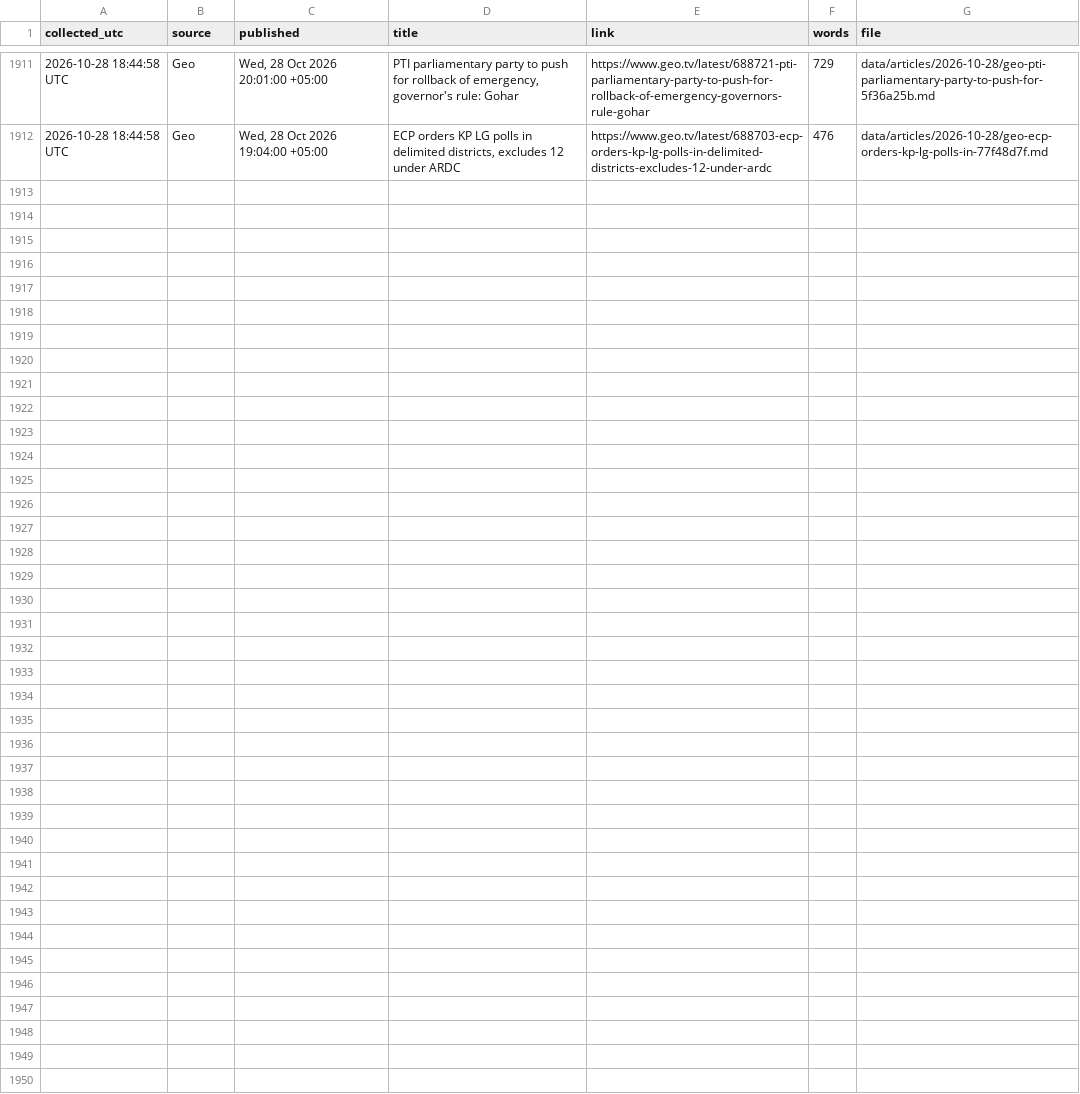
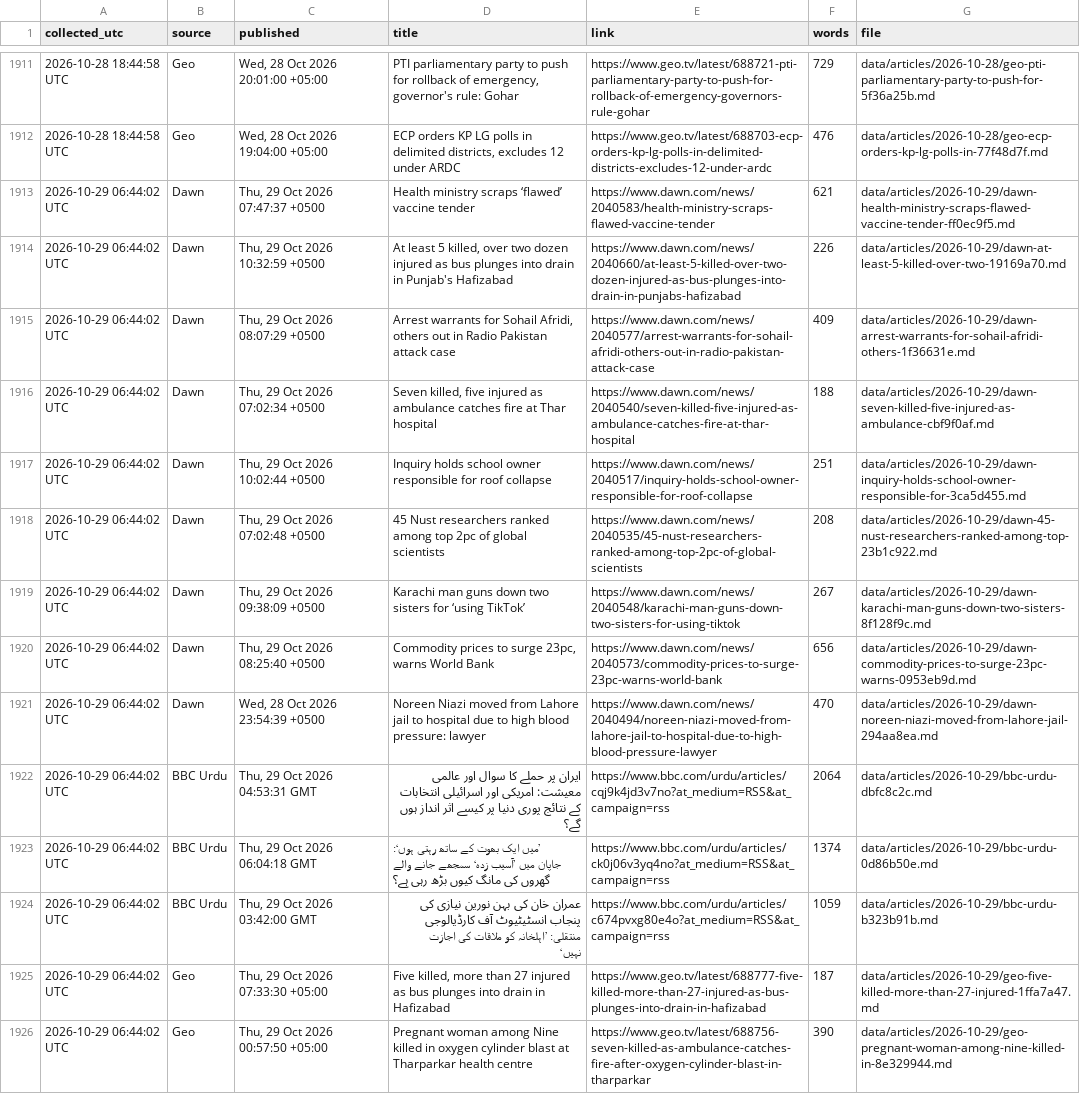
Before and after one commit to galiraza/github-actions-demo, a CSV file: data/news.csv, drawn as a sheet; only a part is shown, gaps mark what is left out.

```diff
--- a/data/news.csv
+++ b/data/news.csv
@@ -1912 +1912,15 @@ collected_utc,source,published,title,link,words,file
 2026-10-28 18:44:58 UTC,Geo,"Wed, 28 Oct 2026 19:04:00 +05:00","ECP orders KP LG polls in delimited districts, excludes 12 under ARDC",https://www.geo.tv/latest/688703-ecp-orders-kp-lg-polls-in-delimited-districts-excludes-12-under-ardc,476,data/articles/2026-10-28/geo-ecp-orders-kp-lg-polls-in-77f48d7f.md
+2026-10-29 06:44:02 UTC,Dawn,"Thu, 29 Oct 2026 07:47:37 +0500",Health ministry scraps ‘flawed’ vaccine tender,https://www.dawn.com/news/2040583/health-ministry-scraps-flawed-vaccine-tender,621,data/articles/2026-10-29/dawn-health-ministry-scraps-flawed-vaccine-tender-ff0ec9f5.md
+2026-10-29 06:44:02 UTC,Dawn,"Thu, 29 Oct 2026 10:32:59 +0500","At least 5 killed, over two dozen injured as bus plunges into drain in Punjab's Hafizabad",https://www.dawn.com/news/2040660/at-least-5-killed-over-two-dozen-injured-as-bus-plunges-into-drain-in-punjabs-hafizabad,226,data/articles/2026-10-29/dawn-at-least-5-killed-over-two-19169a70.md
+2026-10-29 06:44:02 UTC,Dawn,"Thu, 29 Oct 2026 08:07:29 +0500","Arrest warrants for Sohail Afridi, others out in Radio Pakistan attack case",https://www.dawn.com/news/2040577/arrest-warrants-for-sohail-afridi-others-out-in-radio-pakistan-attack-case,409,data/articles/2026-10-29/dawn-arrest-warrants-for-sohail-afridi-others-1f36631e.md
+2026-10-29 06:44:02 UTC,Dawn,"Thu, 29 Oct 2026 07:02:34 +0500","Seven killed, five injured as ambulance catches fire at Thar hospital",https://www.dawn.com/news/2040540/seven-killed-five-injured-as-ambulance-catches-fire-at-thar-hospital,188,data/articles/2026-10-29/dawn-seven-killed-five-injured-as-ambulance-cbf9f0af.md
+2026-10-29 06:44:02 UTC,Dawn,"Thu, 29 Oct 2026 10:02:44 +0500",Inquiry holds school owner responsible for roof collapse,https://www.dawn.com/news/2040517/inquiry-holds-school-owner-responsible-for-roof-collapse,251,data/articles/2026-10-29/dawn-inquiry-holds-school-owner-responsible-for-3ca5d455.md
+2026-10-29 06:44:02 UTC,Dawn,"Thu, 29 Oct 2026 07:02:48 +0500",45 Nust researchers ranked among top 2pc of global scientists,https://www.dawn.com/news/2040535/45-nust-researchers-ranked-among-top-2pc-of-global-scientists,208,data/articles/2026-10-29/dawn-45-nust-researchers-ranked-among-top-23b1c922.md
+2026-10-29 06:44:02 UTC,Dawn,"Thu, 29 Oct 2026 09:38:09 +0500",Karachi man guns down two sisters for ‘using TikTok’,https://www.dawn.com/news/2040548/karachi-man-guns-down-two-sisters-for-using-tiktok,267,data/articles/2026-10-29/dawn-karachi-man-guns-down-two-sisters-8f128f9c.md
+2026-10-29 06:44:02 UTC,Dawn,"Thu, 29 Oct 2026 08:25:40 +0500","Commodity prices to surge 23pc, warns World Bank",https://www.dawn.com/news/2040573/commodity-prices-to-surge-23pc-warns-world-bank,656,data/articles/2026-10-29/dawn-commodity-prices-to-surge-23pc-warns-0953eb9d.md
+2026-10-29 06:44:02 UTC,Dawn,"Wed, 28 Oct 2026 23:54:39 +0500",Noreen Niazi moved from Lahore jail to hospital due to high blood pressure: lawyer,https://www.dawn.com/news/2040494/noreen-niazi-moved-from-lahore-jail-to-hospital-due-to-high-blood-pressure-lawyer,470,data/articles/2026-10-29/dawn-noreen-niazi-moved-from-lahore-jail-294aa8ea.md
+2026-10-29 06:44:02 UTC,BBC Urdu,"Thu, 29 Oct 2026 04:53:31 GMT",ایران پر حملے کا سوال اور عالمی معیشت: امریکی اور اسرائیلی انتخابات کے نتائج پوری دنیا پر کیسے اثر انداز ہوں گے؟,https://www.bbc.com/urdu/articles/cqj9k4jd3v7no?at_medium=RSS&at_campaign=rss,2064,data/articles/2026-10-29/bbc-urdu-dbfc8c2c.md
+2026-10-29 06:44:02 UTC,BBC Urdu,"Thu, 29 Oct 2026 06:04:18 GMT",’میں ایک بھوت کے ساتھ رہتی ہوں‘: جاپان میں ’آسیب زدہ‘ سمجھے جانے والے گھروں کی مانگ کیوں بڑھ رہی ہے؟,https://www.bbc.com/urdu/articles/ck0j06v3yq4no?at_medium=RSS&at_campaign=rss,1374,data/articles/2026-10-29/bbc-urdu-0d86b50e.md
+2026-10-29 06:44:02 UTC,BBC Urdu,"Thu, 29 Oct 2026 03:42:00 GMT",عمران خان کی بہن نورین نیازی کی پنجاب انسٹیٹیوٹ آف کارڈیالوجی منتقلی: ’اہلخانہ کو ملاقات کی اجازت نہیں‘,https://www.bbc.com/urdu/articles/c674pvxg80e4o?at_medium=RSS&at_campaign=rss,1059,data/articles/2026-10-29/bbc-urdu-b323b91b.md
+2026-10-29 06:44:02 UTC,Geo,"Thu, 29 Oct 2026 07:33:30 +05:00","Five killed, more than 27 injured as bus plunges into drain in Hafizabad",https://www.geo.tv/latest/688777-five-killed-more-than-27-injured-as-bus-plunges-into-drain-in-hafizabad,187,data/articles/2026-10-29/geo-five-killed-more-than-27-injured-1ffa7a47.md
+2026-10-29 06:44:02 UTC,Geo,"Thu, 29 Oct 2026 00:57:50 +05:00",Pregnant woman among Nine killed in oxygen cylinder blast at Tharparkar health centre,https://www.geo.tv/latest/688756-seven-killed-as-ambulance-catches-fire-after-oxygen-cylinder-blast-in-tharparkar,390,data/articles/2026-10-29/geo-pregnant-woman-among-nine-killed-in-8e329944.md
```
Also changed, not shown: 15 other files.
